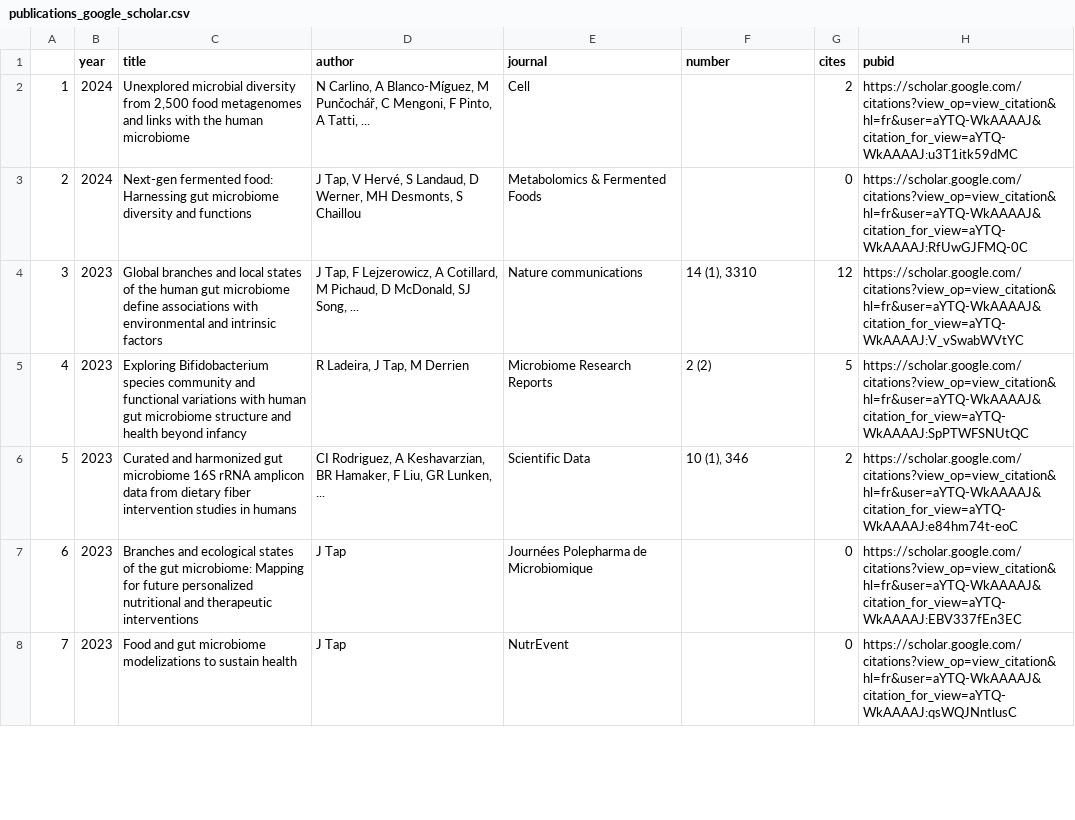
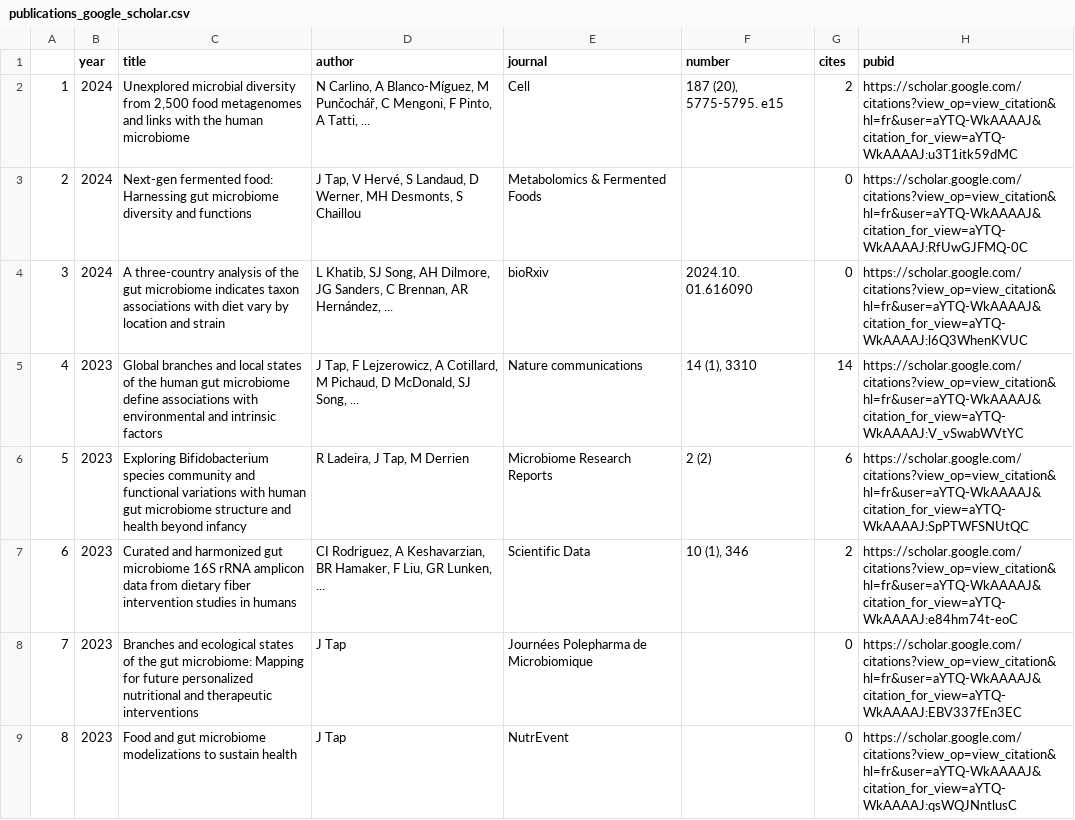
Before and after one commit to tapj/tapj.github.io, a CSV file: _data/publications_google_scholar.csv, drawn as a sheet; only a part is shown; addresses are those after the commit; the diff covers the shown part only; the diff names each change by its address in the sheet, - before the commit and + after, or states it on an @@ line.

Commit message:
export scholar data

```diff
--- a/_data/publications_google_scholar.csv
+++ b/_data/publications_google_scholar.csv
-F2 (number): (empty)
+F2 (number): 187 (20), 5775-5795. e15
+row 4: 3 | 2024 | A three-country analysis of the gut microbiome indicates taxon associations with diet vary by location and strain | L Khatib, SJ Song, AH Dilmore, JG Sanders, C Brennan, AR Hernández, ... | bioRxiv | 2024.10. 01.616090 | 0 | https://scholar.google.com/citations?view_op=view_citation&hl=fr&user=aYTQ-WkAAAAJ&citation_for_view=aYTQ-WkAAAAJ:l6Q3WhenKVUC
@@ column A renumbered from row 5 down @@
-G5 (cites): 12
+G5 (cites): 14
-G6 (cites): 5
+G6 (cites): 6
```
Also changed, not shown: 1 added row and 27 edited cells elsewhere in this file, _data/citation_history.csv, 1 other file.
